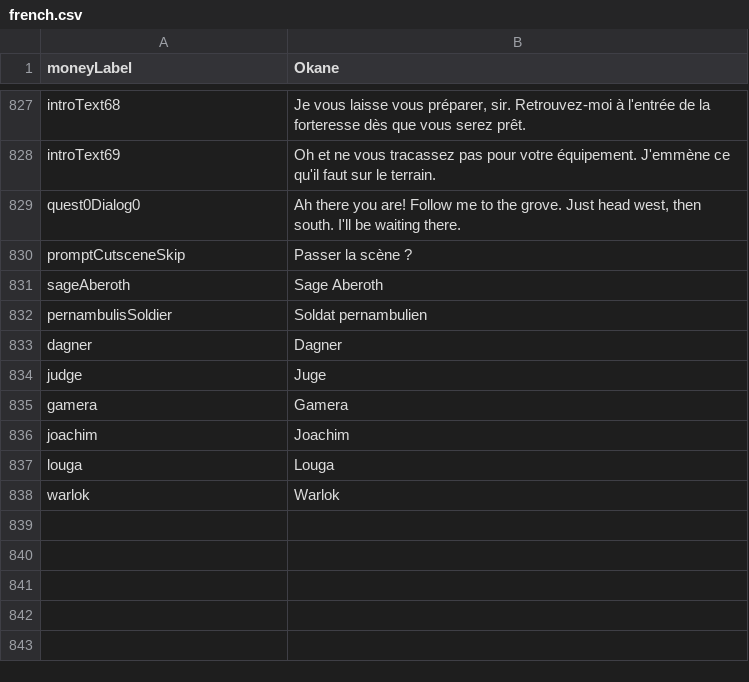
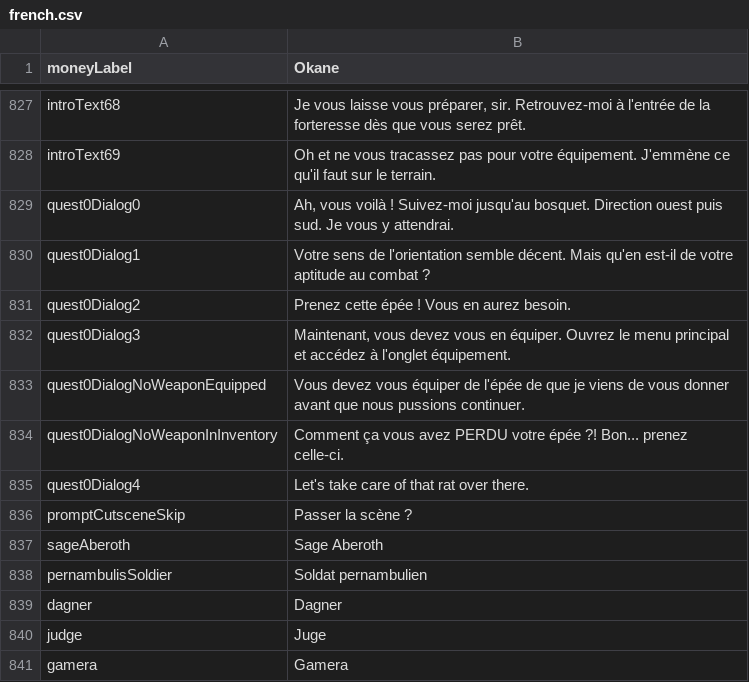
Before and after one commit to MaximeJoly96/LC_Unity, a CSV file: LC_Unity/Assets/Data/Languages/french.csv, drawn as a sheet; only a part is shown, gaps mark what is left out; the shorter side is filled out with more unchanged rows.

Commit message:
InventoryCondition pour ItemPossessed et ItemEquipped

```diff
--- a/LC_Unity/Assets/Data/Languages/french.csv
+++ b/LC_Unity/Assets/Data/Languages/french.csv
@@ -828,3 +828,9 @@ introText68;Je vous laisse vous préparer, sir. Retrouvez-moi à l'entrée de la
 introText69;Oh et ne vous tracassez pas pour votre équipement. J'emmène ce qu'il faut sur le terrain.
-quest0Dialog0;Ah there you are! Follow me to the grove. Just head west, then south. I'll be waiting there.
+quest0Dialog0;Ah, vous voilà ! Suivez-moi jusqu'au bosquet. Direction ouest puis sud. Je vous y attendrai.
+quest0Dialog1;Votre sens de l'orientation semble décent. Mais qu'en est-il de votre aptitude au combat ?
+quest0Dialog2;Prenez cette épée ! Vous en aurez besoin.
+quest0Dialog3;Maintenant, vous devez vous en équiper. Ouvrez le menu principal et accédez à l'onglet équipement.
+quest0DialogNoWeaponEquipped;Vous devez vous équiper de l'épée de que je viens de vous donner avant que nous pussions continuer.
+quest0DialogNoWeaponInInventory;Comment ça vous avez PERDU votre épée ?! Bon... prenez celle-ci.
+quest0Dialog4;Let's take care of that rat over there.
 promptCutsceneSkip;Passer la scène ?
```
Also changed, not shown: LC_Unity/Assets/Data/Languages/english.csv, 37 other files.
